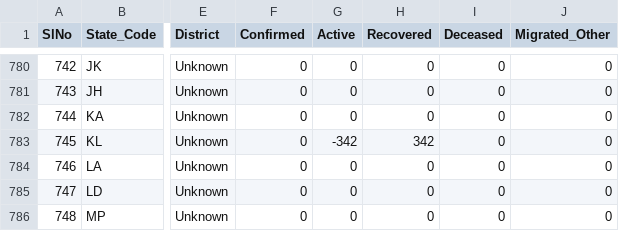
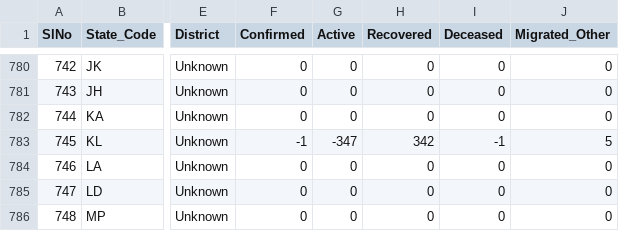
Before and after one commit to covid19india/api, a CSV file: csv/latest/district_wise.csv, drawn as a sheet; only a part is shown, gaps mark what is left out; the diff names each change by its address in the sheet, - before the commit and + after, or states it on an @@ line.

Commit message:
data updated on - Tue Jun  8 04:55:13 UTC 2021

```diff
--- a/csv/latest/district_wise.csv
+++ b/csv/latest/district_wise.csv
-F783 (Confirmed): 0
+F783 (Confirmed): -1
-G783 (Active): -342
+G783 (Active): -347
-I783 (Deceased): 0
+I783 (Deceased): -1
-J783 (Migrated_Other): 0
+J783 (Migrated_Other): 5
```
Also changed, not shown: csv/latest/case_time_series.csv, csv/latest/state_wise.csv, 21 other files.
